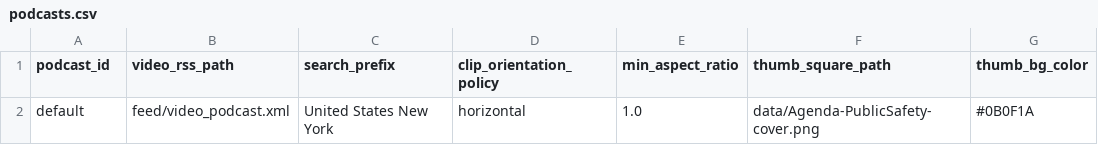
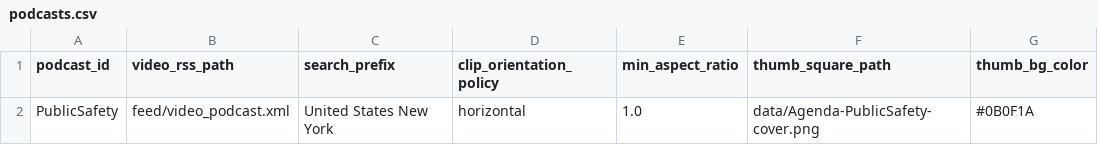
Before and after one commit to agenda-podcast/newsroom, a CSV file: data/video-data/podcasts.csv, drawn as a sheet; only a part is shown; the diff names each change by its address in the sheet, - before the commit and + after, or states it on an @@ line.

Commit message:
Add new podcast entry for PublicSafety

```diff
--- a/data/video-data/podcasts.csv
+++ b/data/video-data/podcasts.csv
-A2 (podcast_id): default
+A2 (podcast_id): PublicSafety
```
